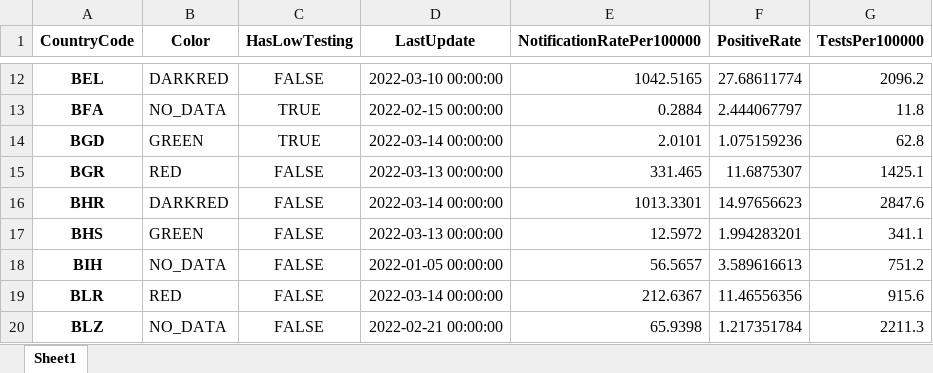
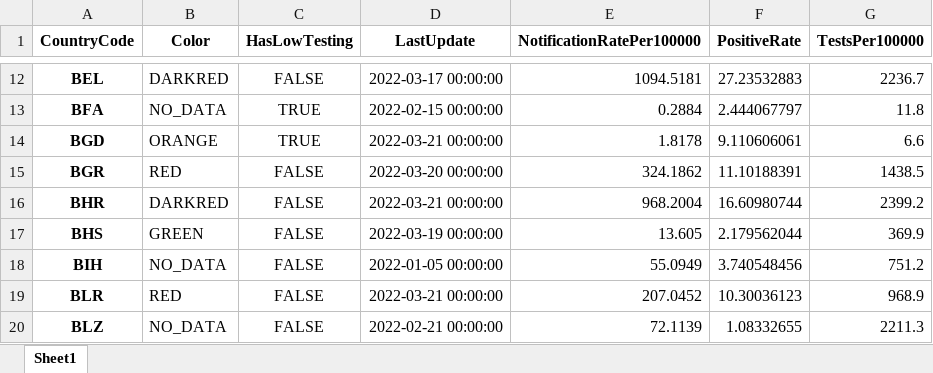
Before and after one commit to GuillaumeDerval/ecdc_covid_worldmap, an Excel workbook: covid.xlsx, sheet Sheet1, drawn as a sheet; only a part is shown, gaps mark what is left out; values as stored, in another font and other column widths than the file's, no borders; the diff covers the shown part only; the diff names each change by its address in the sheet, - before the commit and + after, or states it on an @@ line.

```diff
--- a/covid.xlsx (sheet Sheet1)
+++ b/covid.xlsx (sheet Sheet1)
-D12 (LastUpdate): 2022-03-10 00:00:00
+D12 (LastUpdate): 2022-03-17 00:00:00
-E12 (NotificationRatePer100000): 1042.5165
+E12 (NotificationRatePer100000): 1094.5181
-F12 (PositiveRate): 27.68611774
+F12 (PositiveRate): 27.23532883
-G12 (TestsPer100000): 2096.2
+G12 (TestsPer100000): 2236.7
-B14 (Color): GREEN
+B14 (Color): ORANGE
-D14 (LastUpdate): 2022-03-14 00:00:00
+D14 (LastUpdate): 2022-03-21 00:00:00
-E14 (NotificationRatePer100000): 2.0101
+E14 (NotificationRatePer100000): 1.8178
-F14 (PositiveRate): 1.075159236
+F14 (PositiveRate): 9.110606061
-G14 (TestsPer100000): 62.8
+G14 (TestsPer100000): 6.6
-D15 (LastUpdate): 2022-03-13 00:00:00
+D15 (LastUpdate): 2022-03-20 00:00:00
-E15 (NotificationRatePer100000): 331.465
+E15 (NotificationRatePer100000): 324.1862
-F15 (PositiveRate): 11.6875307
+F15 (PositiveRate): 11.10188391
-G15 (TestsPer100000): 1425.1
+G15 (TestsPer100000): 1438.5
-D16 (LastUpdate): 2022-03-14 00:00:00
+D16 (LastUpdate): 2022-03-21 00:00:00
-E16 (NotificationRatePer100000): 1013.3301
+E16 (NotificationRatePer100000): 968.2004
-F16 (PositiveRate): 14.97656623
+F16 (PositiveRate): 16.60980744
-G16 (TestsPer100000): 2847.6
+G16 (TestsPer100000): 2399.2
-D17 (LastUpdate): 2022-03-13 00:00:00
+D17 (LastUpdate): 2022-03-19 00:00:00
-E17 (NotificationRatePer100000): 12.5972
+E17 (NotificationRatePer100000): 13.605
-F17 (PositiveRate): 1.994283201
+F17 (PositiveRate): 2.179562044
-G17 (TestsPer100000): 341.1
+G17 (TestsPer100000): 369.9
-E18 (NotificationRatePer100000): 56.5657
+E18 (NotificationRatePer100000): 55.0949
-F18 (PositiveRate): 3.589616613
+F18 (PositiveRate): 3.740548456
-D19 (LastUpdate): 2022-03-14 00:00:00
+D19 (LastUpdate): 2022-03-21 00:00:00
-E19 (NotificationRatePer100000): 212.6367
+E19 (NotificationRatePer100000): 207.0452
-F19 (PositiveRate): 11.46556356
+F19 (PositiveRate): 10.30036123
-G19 (TestsPer100000): 915.6
+G19 (TestsPer100000): 968.9
-E20 (NotificationRatePer100000): 65.9398
+E20 (NotificationRatePer100000): 72.1139
-F20 (PositiveRate): 1.217351784
+F20 (PositiveRate): 1.08332655
```
Also changed, not shown: 431 edited cells elsewhere in this sheet, 2 other files.
